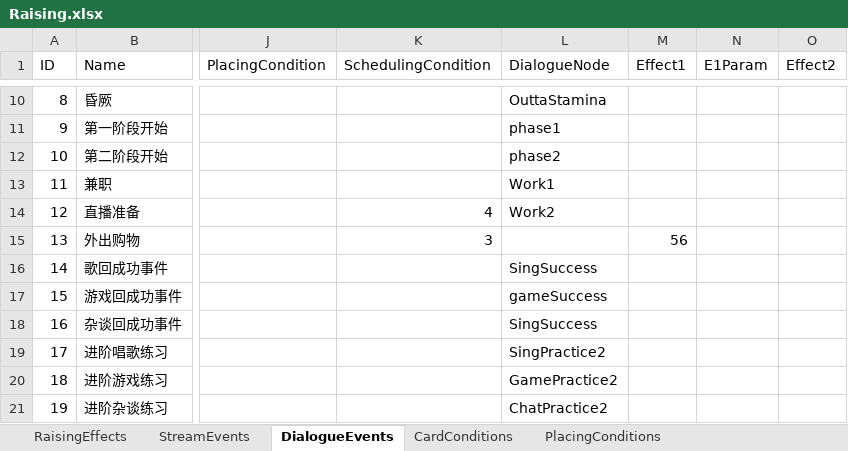
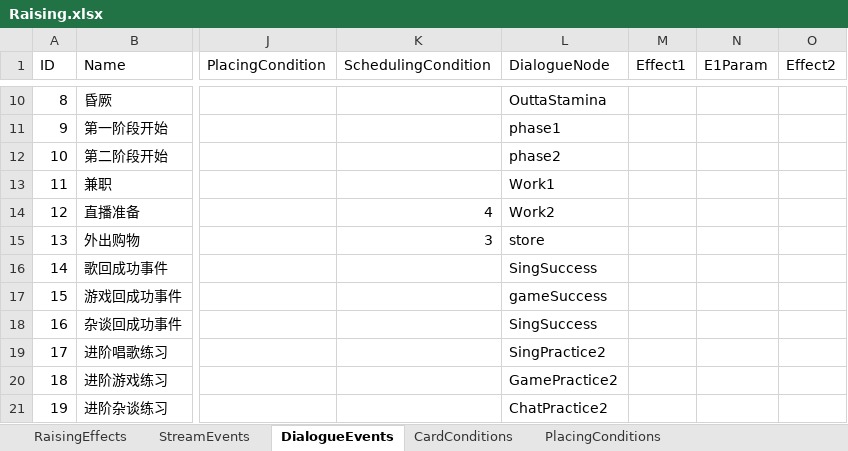
Before and after one commit to MHProtein/VTuberSim, an Excel workbook: Assets/StreamingAssets/Configurations/Raising.xlsx, sheet DialogueEvents, drawn as a sheet; only a part is shown, gaps mark what is left out; values as stored, in another font and other column widths than the file's, no borders; the diff names each change by its address in the sheet, - before the commit and + after, or states it on an @@ line.

Commit message:
Update Raising.xlsx

```diff
--- a/Assets/StreamingAssets/Configurations/Raising.xlsx (sheet DialogueEvents)
+++ b/Assets/StreamingAssets/Configurations/Raising.xlsx (sheet DialogueEvents)
-L15 (DialogueNode): (empty)
+L15 (DialogueNode): store
-M15 (Effect1): 56
+M15 (Effect1): (empty)
```
